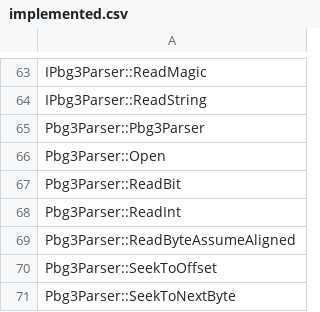
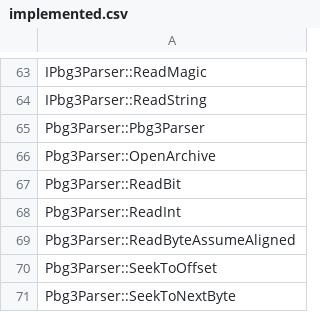
Before and after one commit to izy1sky/th06, a CSV file: config/implemented.csv, drawn as a sheet; only a part is shown, gaps mark what is left out.

Commit message:
Fix: Rename Pbg3Parser::Open to OpenArchive

```diff
--- a/config/implemented.csv
+++ b/config/implemented.csv
@@ -65,3 +65,3 @@ IPbg3Parser::ReadString
 Pbg3Parser::Pbg3Parser
-Pbg3Parser::Open
+Pbg3Parser::OpenArchive
 Pbg3Parser::ReadBit
```
Also changed, not shown: 3 other files.
